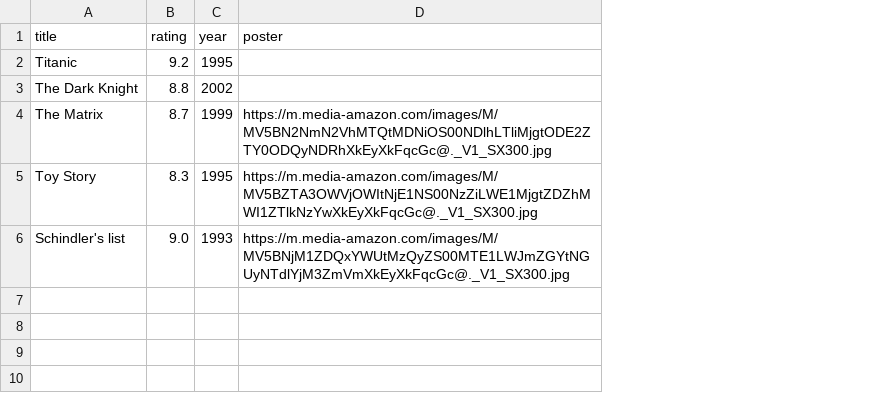
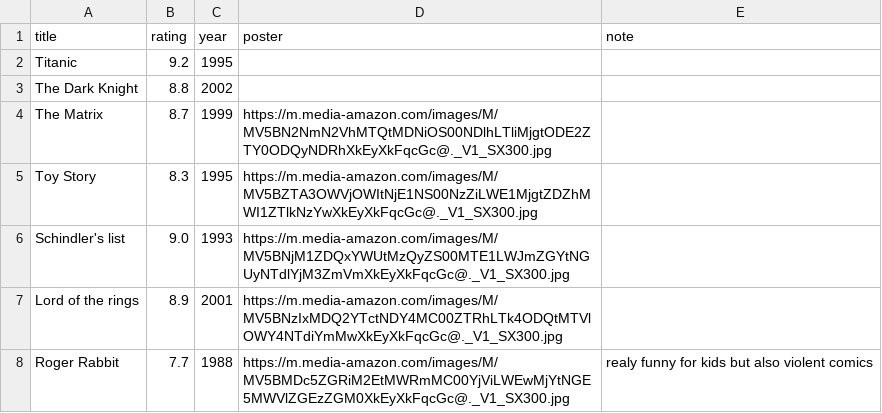
Before and after one commit to LeeRoySheep/MovieProject, a CSV file: storageFiles/movies.csv, drawn as a sheet; the diff names each change by its address in the sheet, - before the commit and + after, or states it on an @@ line.

```diff
--- a/storageFiles/movies.csv
+++ b/storageFiles/movies.csv
+column E (note), empty
+row 7: Lord of the rings | 8.9 | 2001 | https://m.media-amazon.com/images/M/MV5BNzIxMDQ2YTctNDY4MC00ZTRhLTk4ODQtMTVlOWY4NTdiYmMwXkEyXkFqcGc@._V1_SX300.jpg
+row 8: Roger Rabbit | 7.7 | 1988 | https://m.media-amazon.com/images/M/MV5BMDc5ZGRiM2EtMWRmMC00YjViLWEwMjYtNGE5MWVlZGEzZGM0XkEyXkFqcGc@._V1_SX300.jpg | realy funny for kids but also violent comics
```
Also changed, not shown: 6 other files.
